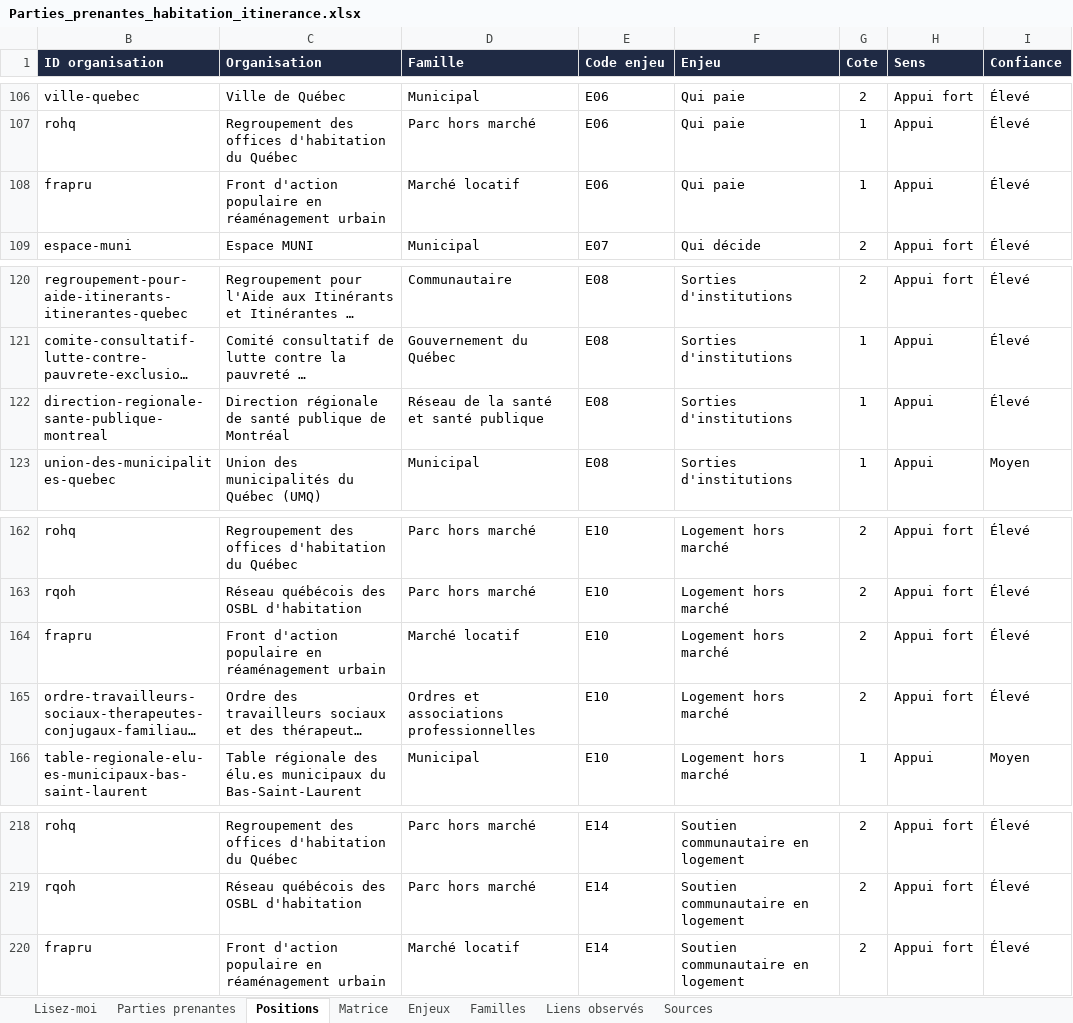
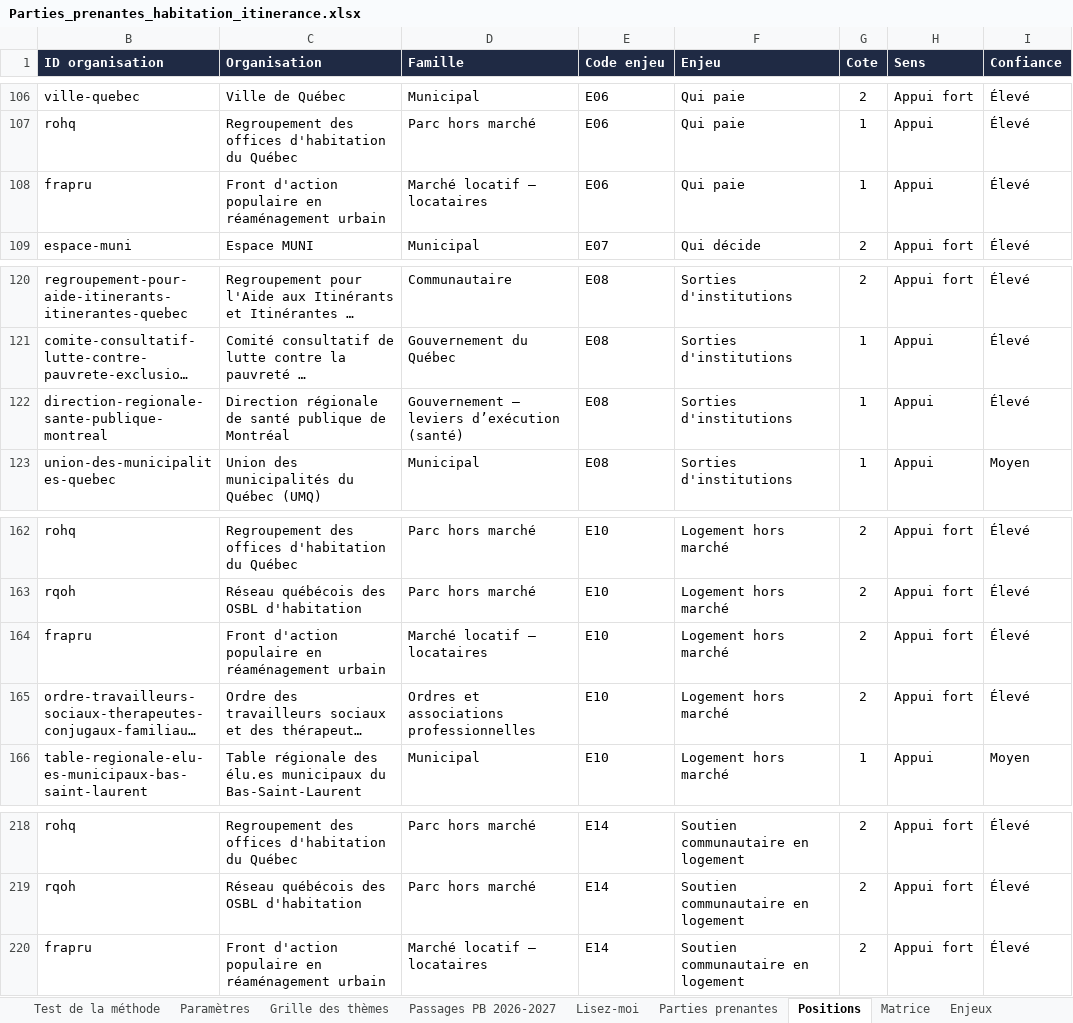
Before and after one commit to Syl77qc/habitation_itinerance, an Excel workbook: Parties_prenantes_habitation_itinerance.xlsx, sheet Positions, drawn as a sheet; only a part is shown, gaps mark what is left out; long unchanged cells end in …; values as stored, in another font and other column widths than the file's, no borders; charts and pictures and conditional formats not drawn; the diff covers the shown part only; the diff names each change by its address in the sheet, - before the commit and + after, or states it on an @@ line.

```diff
--- a/Parties_prenantes_habitation_itinerance.xlsx (sheet Positions)
+++ b/Parties_prenantes_habitation_itinerance.xlsx (sheet Positions)
+sheet tab: Test de la méthode
+sheet tab: Paramètres
+sheet tab: Grille des thèmes
+sheet tab: Passages PB 2026-2027
-D108 (Famille): Marché locatif
+D108 (Famille): Marché locatif – locataires
-D122 (Famille): Réseau de la santé et santé publique
+D122 (Famille): Gouvernement – leviers d’exécution (santé)
-D164 (Famille): Marché locatif
+D164 (Famille): Marché locatif – locataires
-D220 (Famille): Marché locatif
+D220 (Famille): Marché locatif – locataires
```
Also changed, not shown: 10 edited cells elsewhere in this sheet, sheet Familles, sheet Parties prenantes, sheet Matrice, other sheet tabs, formulas that keep their value, charts or pictures, 6 other files.
